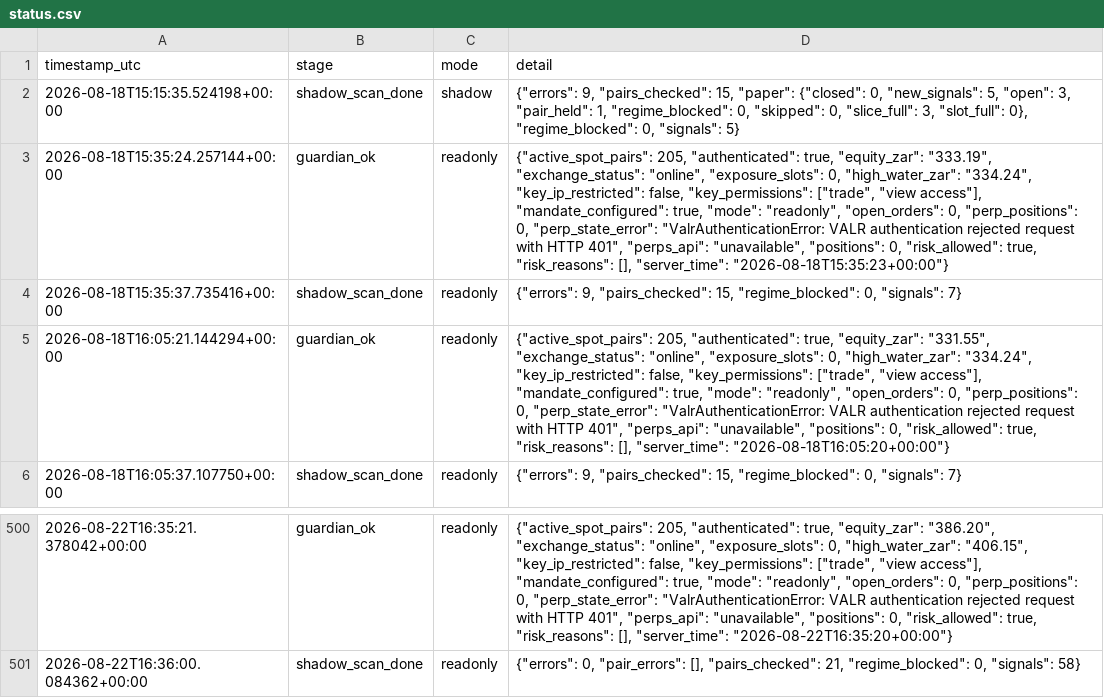
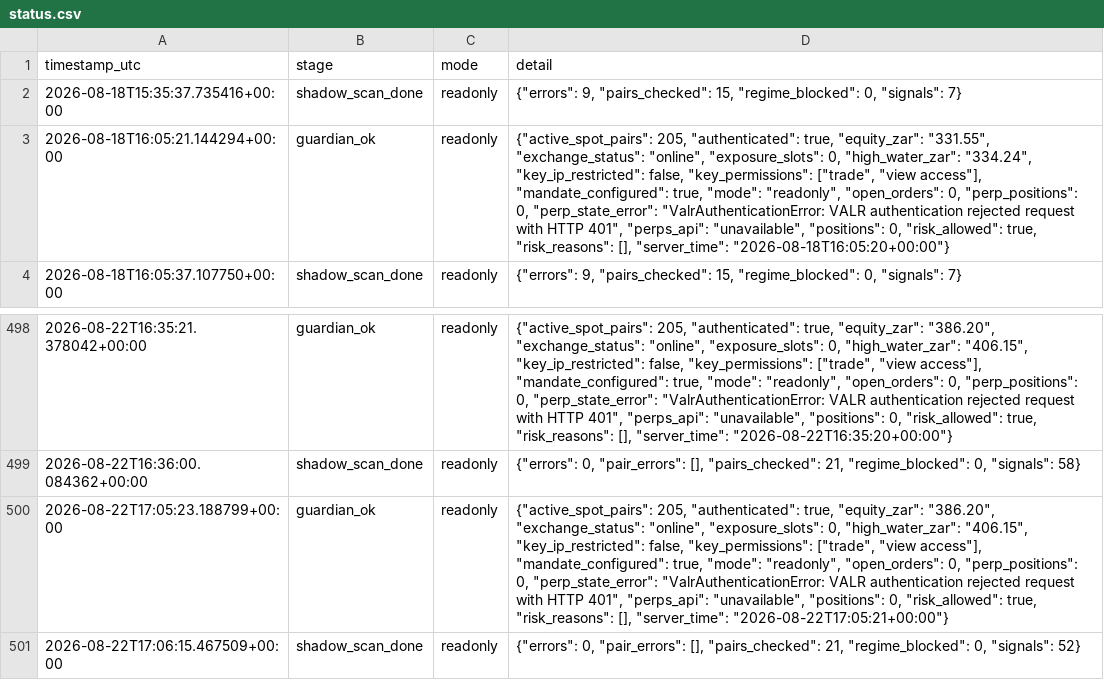
Before and after one commit to 6ixtyn9-sudo/Breakwater, a CSV file: localdata/status.csv, drawn as a sheet; only a part is shown, gaps mark what is left out; removed rows and columns are numbered as before the commit, all else as after; the diff names each change by its address in the sheet, - before the commit and + after, or states it on an @@ line.

```diff
--- a/localdata/status.csv
+++ b/localdata/status.csv
-row 2: 2026-08-18T15:15:35.524198+00:00 | shadow_scan_done | shadow | {"errors": 9, "pairs_checked": 15, "paper": {"closed": 0, "new_signals": 5, "open": 3, "pair_held": 1, "regime_blocked": 0, "skipped": 0, "slice_full": 3, "slot_full": 0}, "regime_blocked": 0, "signals": 5}
-row 3: 2026-08-18T15:35:24.257144+00:00 | guardian_ok | readonly | {"active_spot_pairs": 205, "authenticated": true, "equity_zar": "333.19", "exchange_status": "online", "exposure_slots": 0, "high_water_zar": "334.24", "key_ip_restricted": false, "key_permissions": ["trade", "view access"], "mandate_configured": true, "mode": "readonly", "open_orders": 0, "perp_positions": 0, "perp_state_error": "ValrAuthenticationError: VALR authentication rejected request with HTTP 401", "perps_api": "unavailable", "positions": 0, "risk_allowed": true, "risk_reasons": [], "server_time": "2026-08-18T15:35:23+00:00"}
+row 500: 2026-08-22T17:05:23.188799+00:00 | guardian_ok | readonly | {"active_spot_pairs": 205, "authenticated": true, "equity_zar": "386.20", "exchange_status": "online", "exposure_slots": 0, "high_water_zar": "406.15", "key_ip_restricted": false, "key_permissions": ["trade", "view access"], "mandate_configured": true, "mode": "readonly", "open_orders": 0, "perp_positions": 0, "perp_state_error": "ValrAuthenticationError: VALR authentication rejected request with HTTP 401", "perps_api": "unavailable", "positions": 0, "risk_allowed": true, "risk_reasons": [], "server_time": "2026-08-22T17:05:21+00:00"}
+row 501: 2026-08-22T17:06:15.467509+00:00 | shadow_scan_done | readonly | {"errors": 0, "pair_errors": [], "pairs_checked": 21, "regime_blocked": 0, "signals": 52}
```
